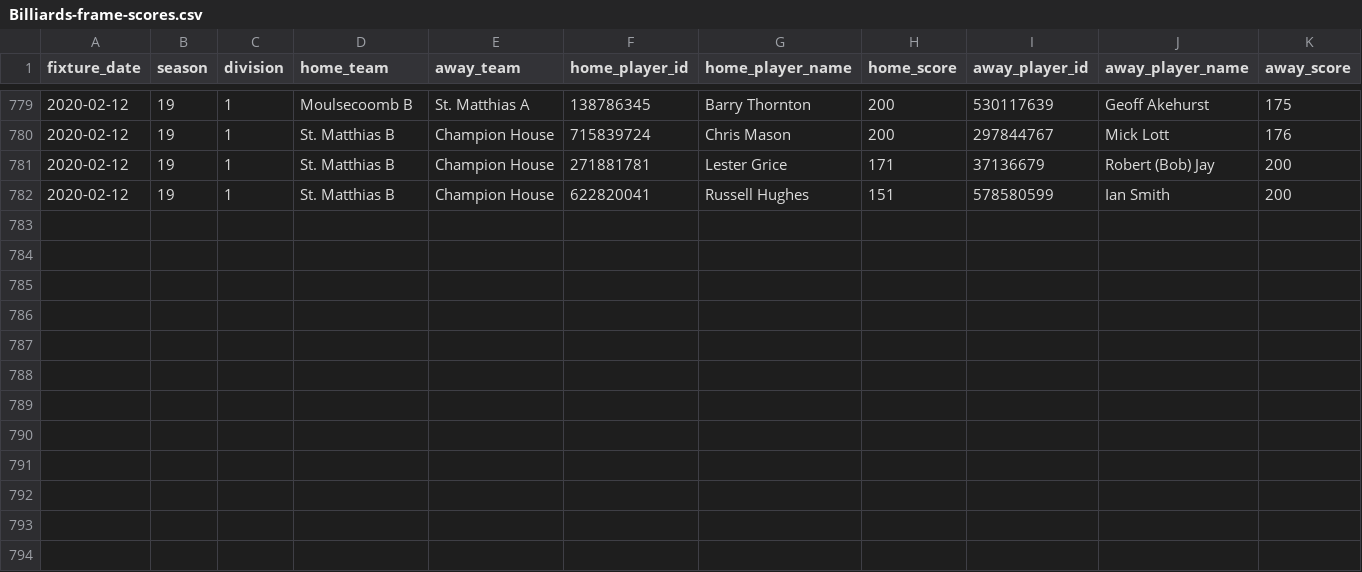
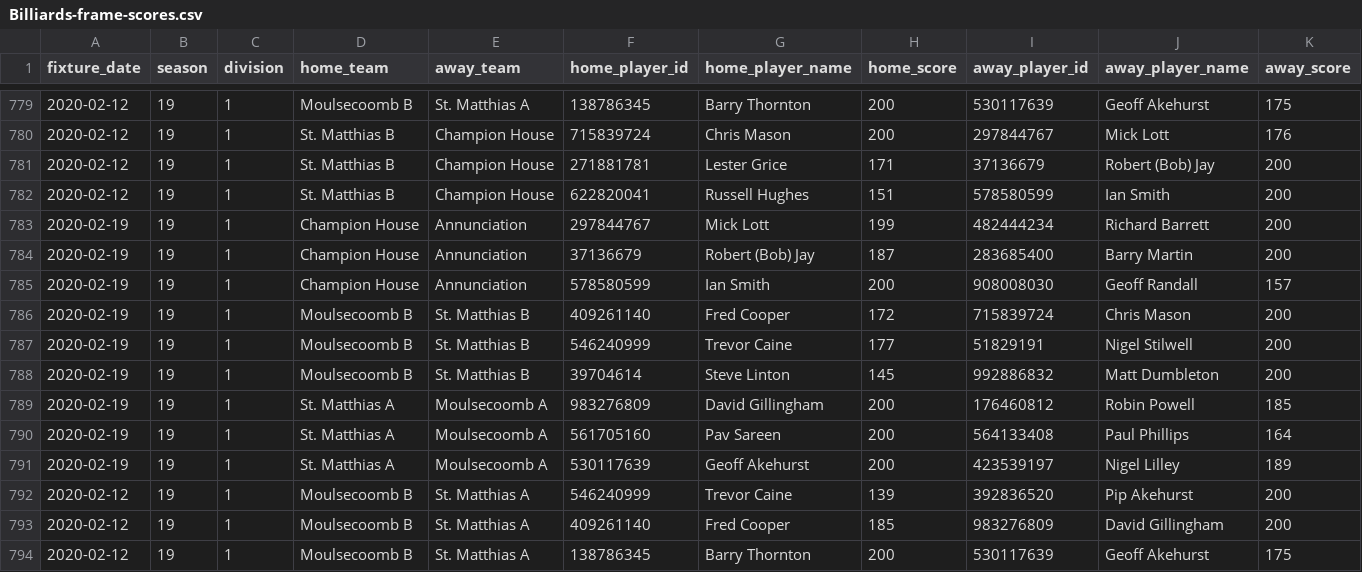
Before and after one commit to sheepworrier/bhdbsl, a CSV file: Billiards-frame-scores.csv, drawn as a sheet; only a part is shown, gaps mark what is left out.

Commit message:
Weekly data extract

```diff
--- a/Billiards-frame-scores.csv
+++ b/Billiards-frame-scores.csv
@@ -782 +782,13 @@ fixture_date,season,division,home_team,away_team,home_player_id,home_player_name
 2020-02-12,19,1,St. Matthias B,Champion House,622820041,Russell Hughes,151,578580599,Ian Smith,200
+2020-02-19,19,1,Champion House,Annunciation,297844767,Mick Lott,199,482444234,Richard Barrett,200
+2020-02-19,19,1,Champion House,Annunciation,37136679,Robert (Bob) Jay,187,283685400,Barry Martin,200
+2020-02-19,19,1,Champion House,Annunciation,578580599,Ian Smith,200,908008030,Geoff Randall,157
+2020-02-19,19,1,Moulsecoomb  B,St. Matthias B,409261140,Fred Cooper,172,715839724,Chris Mason,200
+2020-02-19,19,1,Moulsecoomb  B,St. Matthias B,546240999,Trevor Caine,177,51829191,Nigel Stilwell,200
+2020-02-19,19,1,Moulsecoomb  B,St. Matthias B,39704614,Steve Linton,145,992886832,Matt Dumbleton,200
+2020-02-19,19,1,St. Matthias A,Moulsecoomb  A,983276809,David Gillingham,200,176460812,Robin Powell,185
+2020-02-19,19,1,St. Matthias A,Moulsecoomb  A,561705160,Pav Sareen,200,564133408,Paul Phillips,164
+2020-02-19,19,1,St. Matthias A,Moulsecoomb  A,530117639,Geoff Akehurst,200,423539197,Nigel Lilley,189
+2020-02-12,19,1,Moulsecoomb  B,St. Matthias A,546240999,Trevor Caine,139,392836520,Pip Akehurst,200
+2020-02-12,19,1,Moulsecoomb  B,St. Matthias A,409261140,Fred Cooper,185,983276809,David Gillingham,200
+2020-02-12,19,1,Moulsecoomb  B,St. Matthias A,138786345,Barry Thornton,200,530117639,Geoff Akehurst,175
```
Also changed, not shown: Billiards-breaks.csv, Billiards-match-scores.csv.
